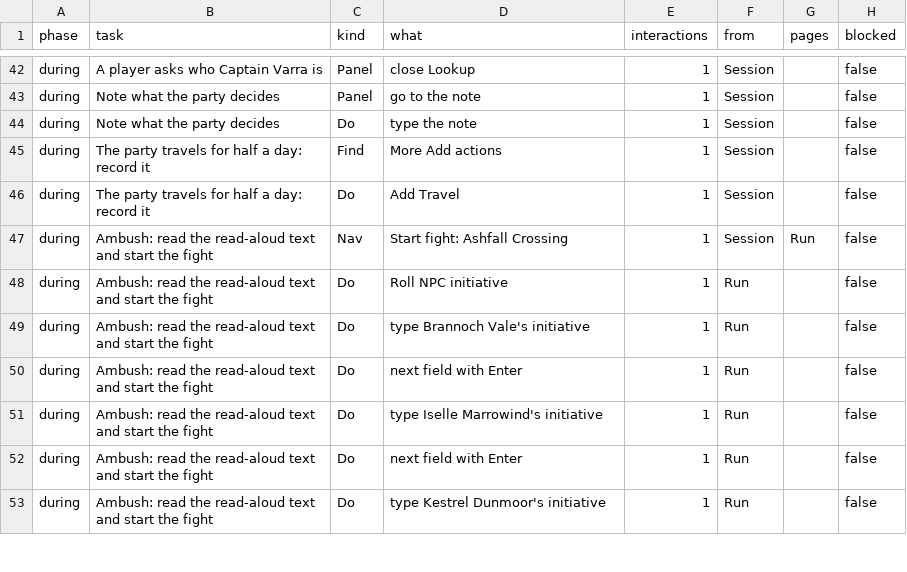
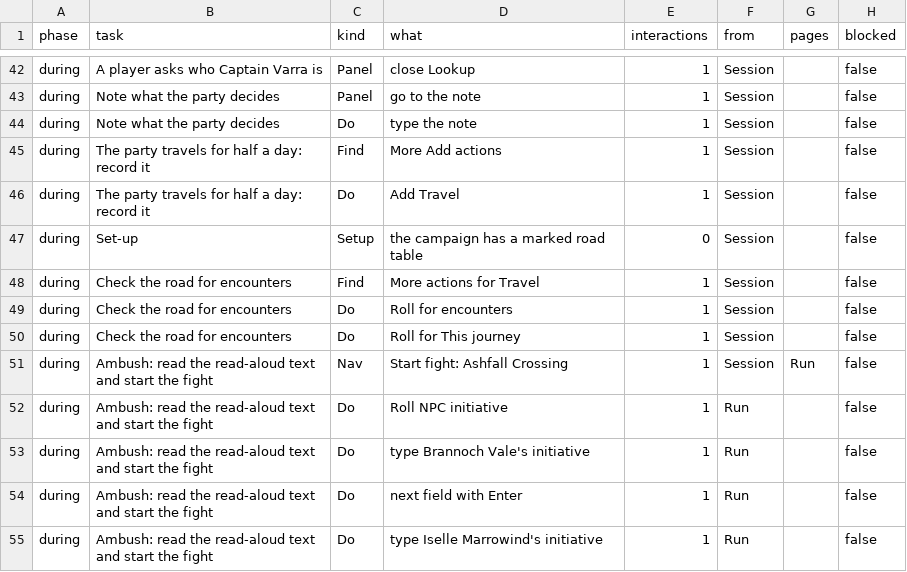
Before and after one commit to david7a68/splat, a TSV file: artifacts/dm-audit/steps.tsv, drawn as a sheet; only a part is shown, gaps mark what is left out; the shorter side is filled out with more unchanged rows; the diff names each change by its address in the sheet, - before the commit and + after, or states it on an @@ line.

```diff
--- a/artifacts/dm-audit/steps.tsv
+++ b/artifacts/dm-audit/steps.tsv
+row 47: during | Set-up | Setup | the campaign has a marked road table | 0 | Session |  | false
+row 48: during | Check the road for encounters | Find | More actions for Travel | 1 | Session |  | false
+row 49: during | Check the road for encounters | Do | Roll for encounters | 1 | Session |  | false
+row 50: during | Check the road for encounters | Do | Roll for This journey | 1 | Session |  | false
```
Also changed, not shown: artifacts/dm-audit/summary.tsv, 3 other files.
